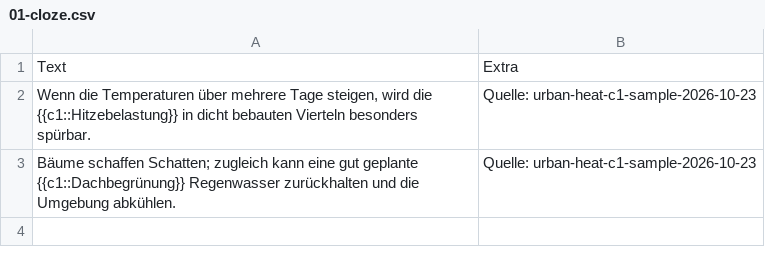
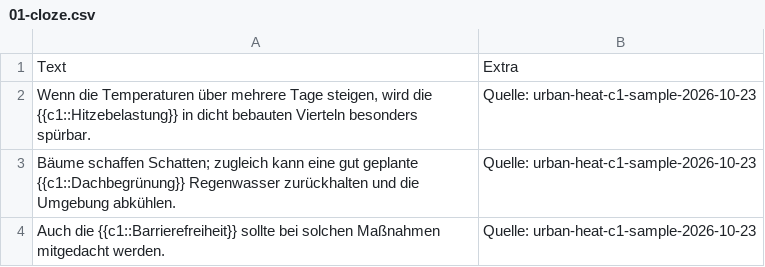
Before and after one commit to maxchoi528/deutsch-sprint, a CSV file: deutsch-sprint/anki-factory/sample-export/01-cloze.csv, drawn as a sheet; the diff names each change by its address in the sheet, - before the commit and + after, or states it on an @@ line.

```diff
--- a/deutsch-sprint/anki-factory/sample-export/01-cloze.csv
+++ b/deutsch-sprint/anki-factory/sample-export/01-cloze.csv
+row 4: Auch die {{c1::Barrierefreiheit}} sollte bei solchen Maßnahmen mitgedacht werden. | Quelle: urban-heat-c1-sample-2026-10-23
```
Also changed, not shown: deutsch-sprint/anki-factory/sample-export/02-definitions.csv, 6 other files.
